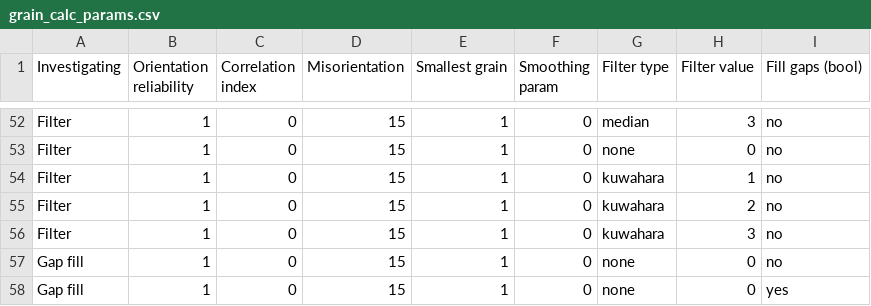
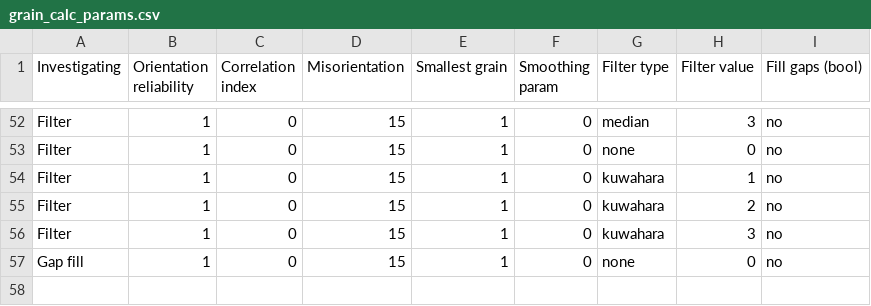
Before and after one commit to samuel-armson/ZirCrysTex, a CSV file: grain_calc_params.csv, drawn as a sheet; only a part is shown, gaps mark what is left out; the diff names each change by its address in the sheet, - before the commit and + after, or states it on an @@ line.

```diff
--- a/grain_calc_params.csv
+++ b/grain_calc_params.csv
-row 58: Gap fill | 1 | 0 | 15 | 1 | 0 | none | 0 | yes
```
Also changed, not shown: grain_calc_params_3_by_3_corr.csv, 18 other files.
